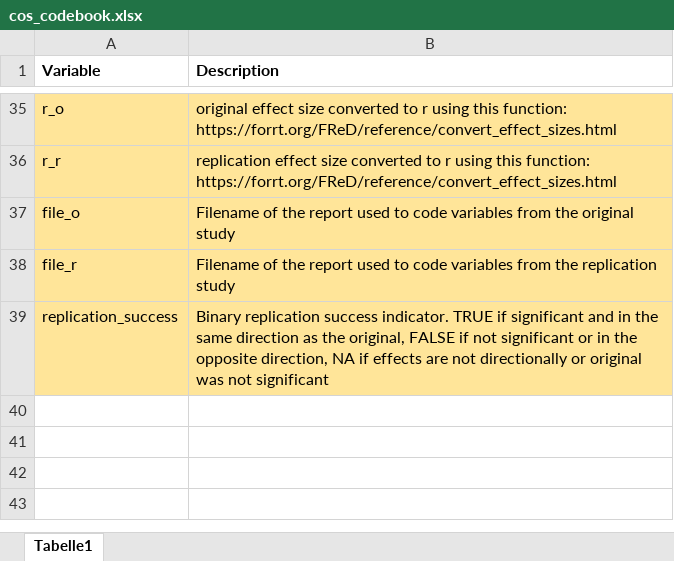
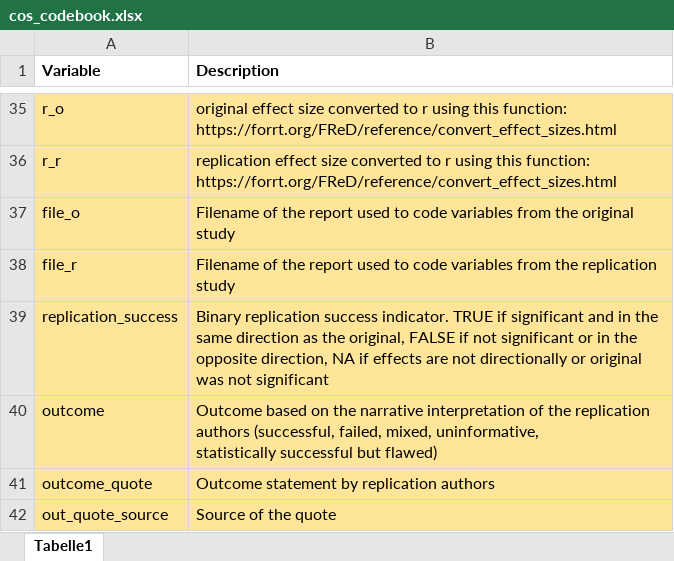
Before and after one commit to forrtproject/FReD-data, an Excel workbook: cos_codebook.xlsx, sheet Tabelle1, drawn as a sheet; only a part is shown, gaps mark what is left out; values as stored, in another font and other column widths than the file's, no borders; ↵ is a line break in a cell; the diff names each change by its address in the sheet, - before the commit and + after, or states it on an @@ line.

Commit message:
Added outcome

```diff
--- a/cos_codebook.xlsx (sheet Tabelle1)
+++ b/cos_codebook.xlsx (sheet Tabelle1)
+row 40: outcome | Outcome based on the narrative interpretation of the replication authors (successful, failed, mixed, uninformative, ↵ statistically successful but flawed)
+row 41: outcome_quote | Outcome statement by replication authors
+row 42: out_quote_source | Source of the quote
```
Also changed, not shown: 2025-06-27_COSdata_validated.xlsx, 2 other files.
